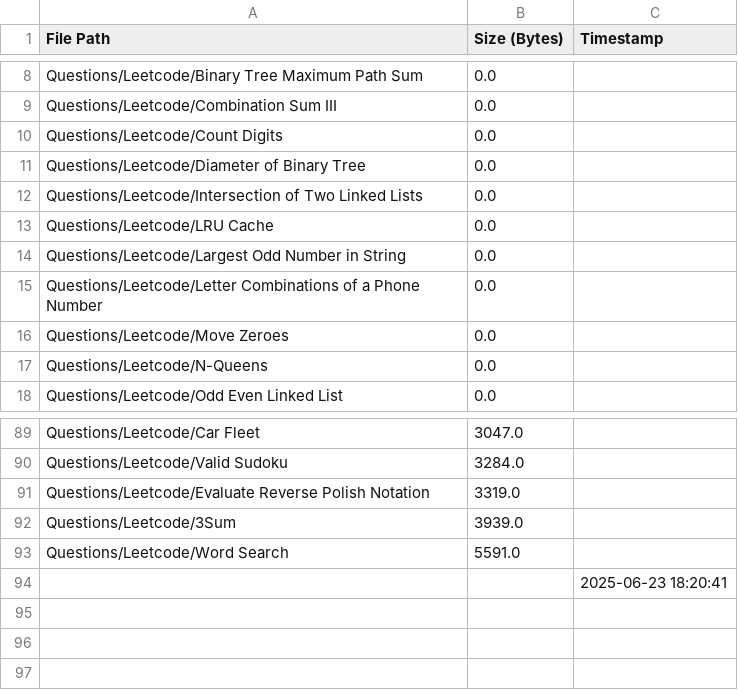
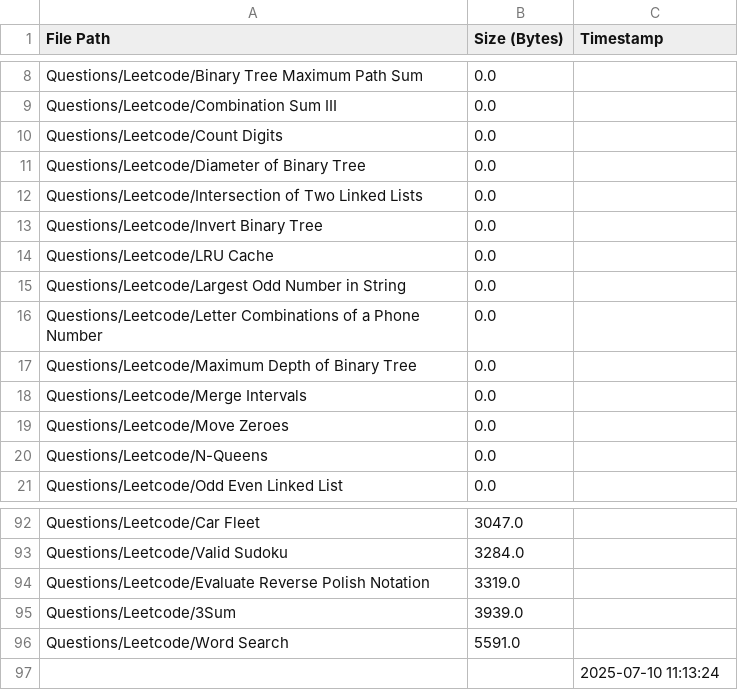
Before and after one commit to AyanRuzdan/cse-material, a CSV file: questions.csv, drawn as a sheet; only a part is shown, gaps mark what is left out.

```diff
--- a/questions.csv
+++ b/questions.csv
@@ -12,2 +12,3 @@ Questions/Leetcode/Diameter of Binary Tree,0.0,
 Questions/Leetcode/Intersection of Two Linked Lists,0.0,
+Questions/Leetcode/Invert Binary Tree,0.0,
 Questions/Leetcode/LRU Cache,0.0,
@@ -15,2 +16,4 @@ Questions/Leetcode/Largest Odd Number in String,0.0,
 Questions/Leetcode/Letter Combinations of a Phone Number,0.0,
+Questions/Leetcode/Maximum Depth of Binary Tree,0.0,
+Questions/Leetcode/Merge Intervals,0.0,
 Questions/Leetcode/Move Zeroes,0.0,
@@ -93,2 +96,2 @@ Questions/Leetcode/3Sum,3939.0,
 Questions/Leetcode/Word Search,5591.0,
-,,2025-06-23 18:20:41
+,,2025-07-10 11:13:24
```
Also changed, not shown: notes.csv.
